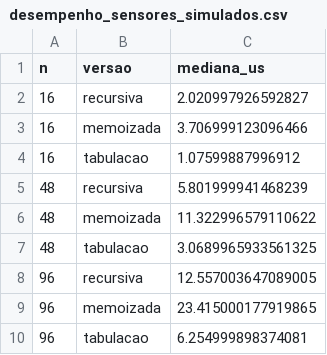
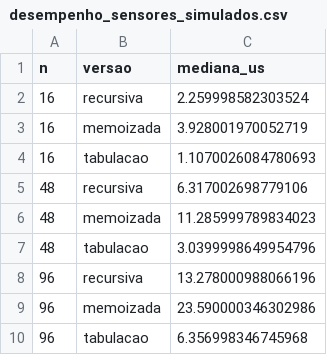
Before and after one commit to gfirmino231-spec/Motiva_challeng_dynamicprograming, a CSV file: resultados/simulacao/desempenho_sensores_simulados.csv, drawn as a sheet.

```diff
--- a/resultados/simulacao/desempenho_sensores_simulados.csv
+++ b/resultados/simulacao/desempenho_sensores_simulados.csv
@@ -1,10 +1,10 @@
 n,versao,mediana_us
-16,recursiva,2.020997926592827
-16,memoizada,3.706999123096466
-16,tabulacao,1.07599887996912
-48,recursiva,5.801999941468239
-48,memoizada,11.322996579110622
-48,tabulacao,3.0689965933561325
-96,recursiva,12.557003647089005
-96,memoizada,23.415000177919865
-96,tabulacao,6.254999898374081
+16,recursiva,2.259998582303524
+16,memoizada,3.928001970052719
+16,tabulacao,1.1070026084780693
+48,recursiva,6.317002698779106
+48,memoizada,11.285999789834023
+48,tabulacao,3.0399998649954796
+96,recursiva,13.278000988066196
+96,memoizada,23.590000346302986
+96,tabulacao,6.356998346745968
```
Also changed, not shown: dados/escadas_estacoes.csv, resultados/comparacao_astar.csv, 5 other files.
